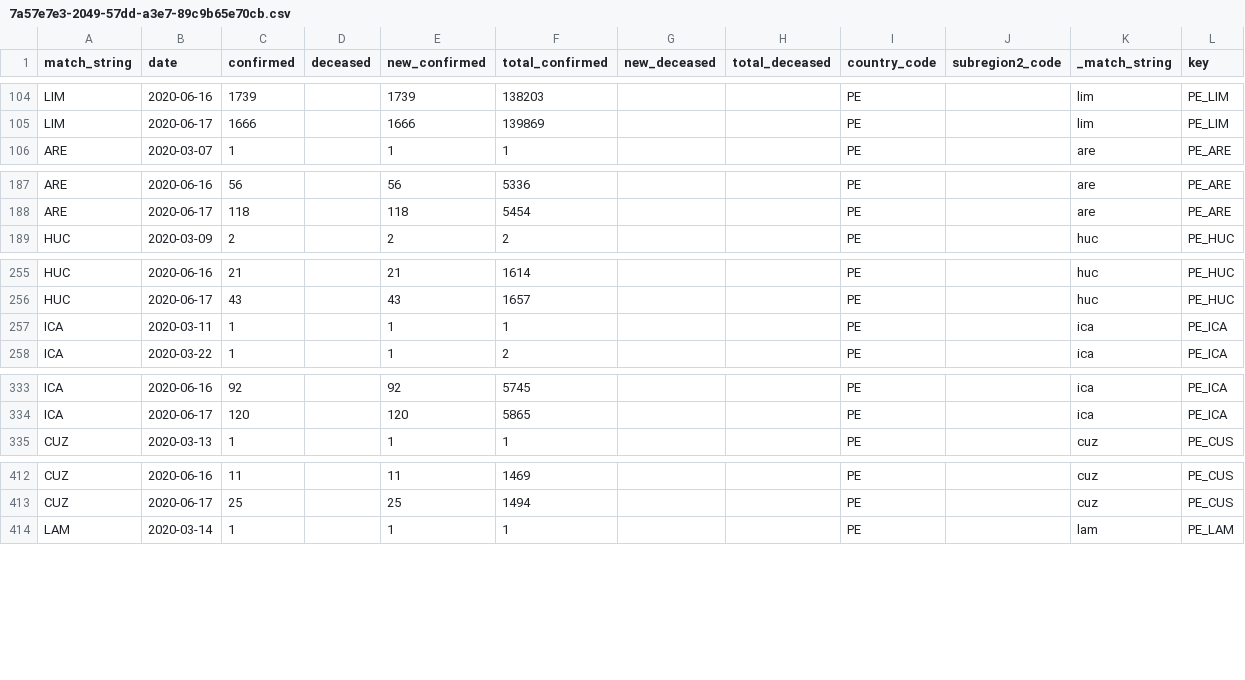
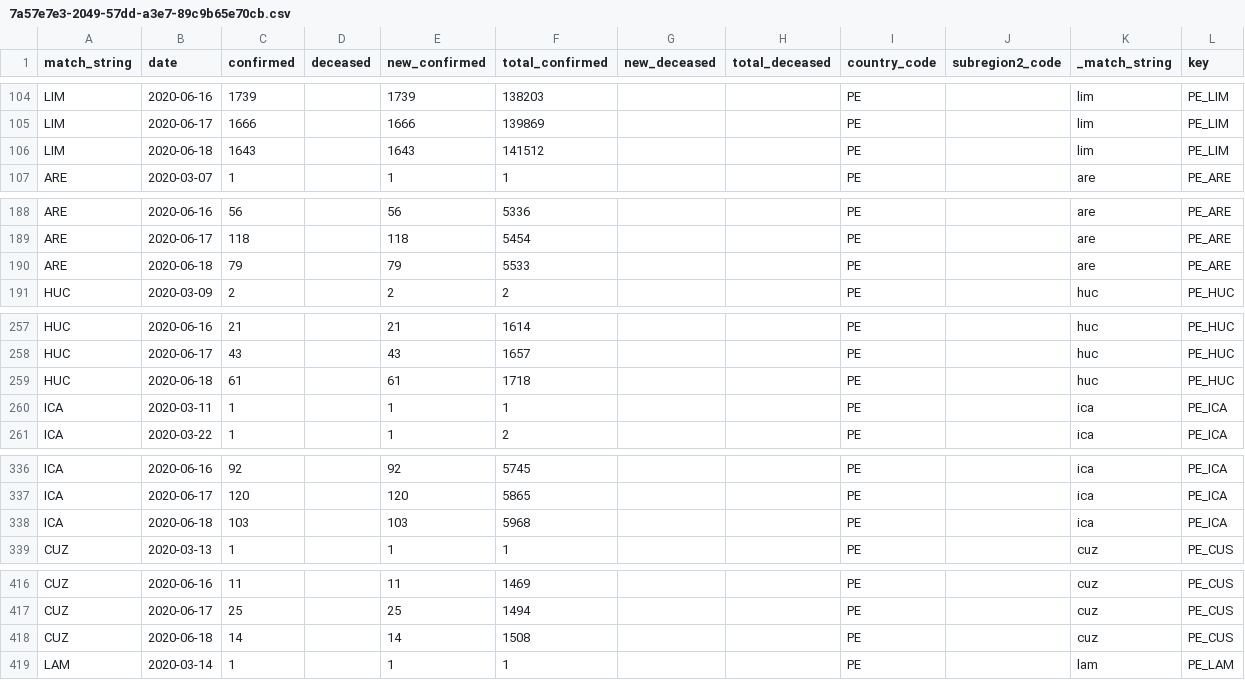
Before and after one commit to Aerlinger/data, a CSV file: output/intermediate/7a57e7e3-2049-57dd-a3e7-89c9b65e70cb.csv, drawn as a sheet; only a part is shown, gaps mark what is left out; the diff covers the shown part only; the diff names each change by its address in the sheet, - before the commit and + after, or states it on an @@ line.

```diff
--- a/output/intermediate/7a57e7e3-2049-57dd-a3e7-89c9b65e70cb.csv
+++ b/output/intermediate/7a57e7e3-2049-57dd-a3e7-89c9b65e70cb.csv
+row 106: LIM | 2020-06-18 | 1643 |  | 1643 | 141512 |  |  | PE |  | lim | PE_LIM
+row 190: ARE | 2020-06-18 | 79 |  | 79 | 5533 |  |  | PE |  | are | PE_ARE
+row 259: HUC | 2020-06-18 | 61 |  | 61 | 1718 |  |  | PE |  | huc | PE_HUC
+row 338: ICA | 2020-06-18 | 103 |  | 103 | 5968 |  |  | PE |  | ica | PE_ICA
+row 418: CUZ | 2020-06-18 | 14 |  | 14 | 1508 |  |  | PE |  | cuz | PE_CUS
```
Also changed, not shown: 20 added rows elsewhere in this file, output/intermediate/1ddbd260-ff9f-5dd0-a65e-92c5c95377ea.csv, output/intermediate/7f3e3f4f-1c9f-55db-b99b-77d1563deccd.csv, 41 other files.
